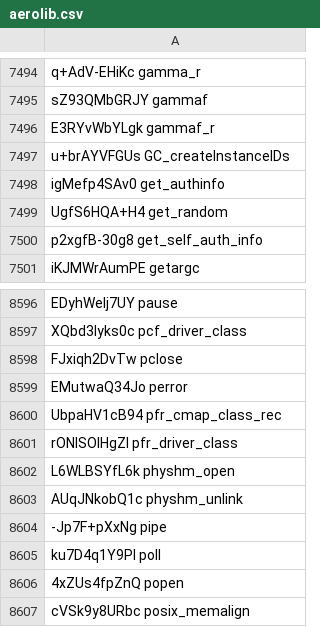
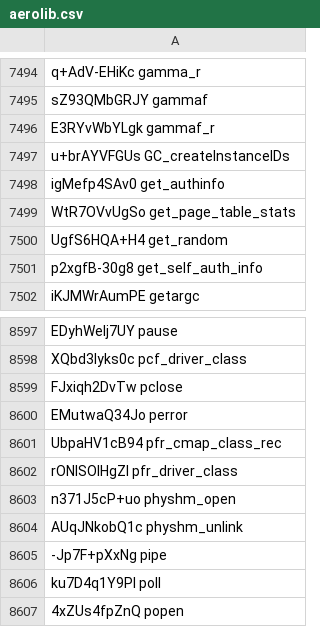
Before and after one commit to SocraticBliss/ps4_module_loader, a CSV file: aerolib.csv, drawn as a sheet; only a part is shown, gaps mark what is left out; the shorter side is filled out with more unchanged rows.

Commit message:
NIDs from... libKernel

```diff
--- a/aerolib.csv
+++ b/aerolib.csv
@@ -7498,2 +7498,3 @@ u+brAYVFGUs GC_createInstanceIDs
 igMefp4SAv0 get_authinfo
+WtR7OVvUgSo get_page_table_stats
 UgfS6HQA+H4 get_random
@@ -8601,3 +8602,3 @@ UbpaHV1cB94 pfr_cmap_class_rec
 rONISOlHgZI pfr_driver_class
-L6WLBSYfL6k physhm_open
+n371J5cP+uo physhm_open
 AUqJNkobQ1c physhm_unlink
```
